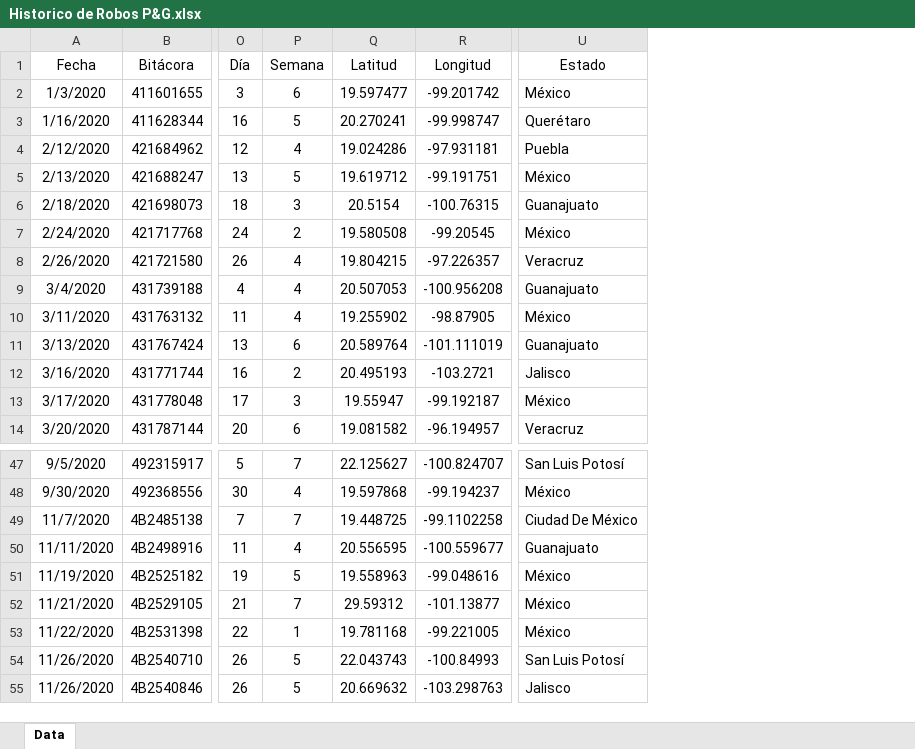
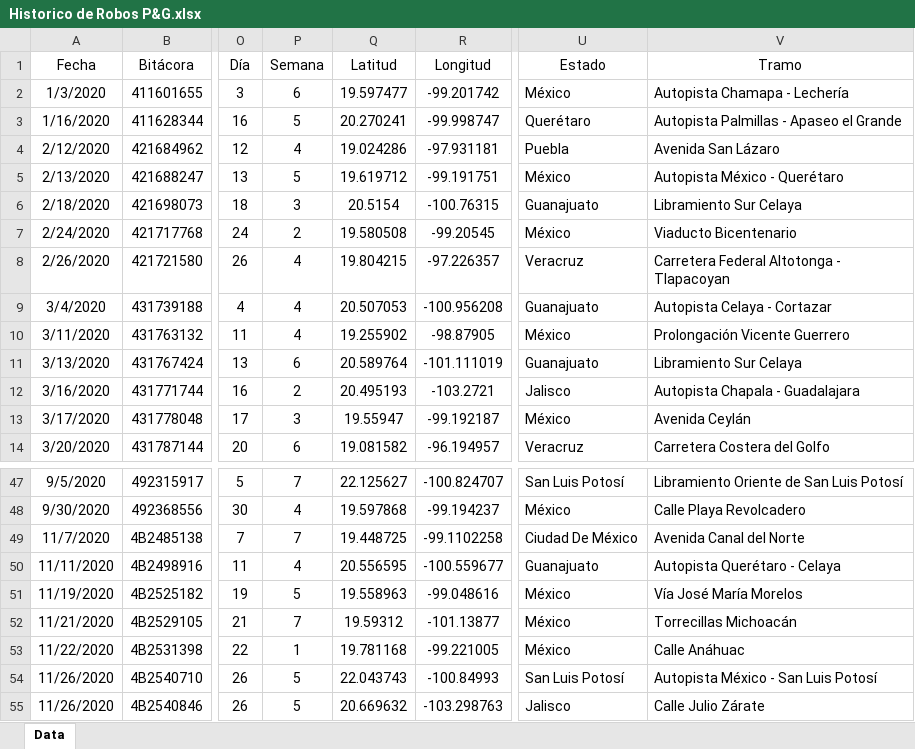
Before and after one commit to ElthonD/RiesgoPG, an Excel workbook: data/Historico de Robos P&G.xlsx, sheet Data, drawn as a sheet; only a part is shown, gaps mark what is left out; values as stored, in another font and other column widths than the file's, no borders; the diff names each change by its address in the sheet, - before the commit and + after, or states it on an @@ line.

```diff
--- a/data/Historico de Robos P&G.xlsx (sheet Data)
+++ b/data/Historico de Robos P&G.xlsx (sheet Data)
+column V (Tramo), rows 2-14: Autopista Chamapa - Lechería | Autopista Palmillas - Apaseo el Grande | Avenida San Lázaro | Autopista México - Querétaro | Libramiento Sur Celaya | Viaducto Bicentenario | Carretera Federal Altotonga - Tlapacoyan | Autopista Celaya - Cortazar | Prolongación Vicente Guerrero | Libramiento Sur Celaya | Autopista Chapala - Guadalajara | Avenida Ceylán | Carretera Costera del Golfo; rows 47-55: Libramiento Oriente de San Luis Potosí | Calle Playa Revolcadero | Avenida Canal del Norte | Autopista Querétaro - Celaya | Vía José María Morelos | Torrecillas Michoacán | Calle Anáhuac | Autopista México - San Luis Potosí | Calle Julio Zárate
-Q52 (Latitud): 29.59312
+Q52 (Latitud): 19.59312
```
Also changed, not shown: 2 other files.
